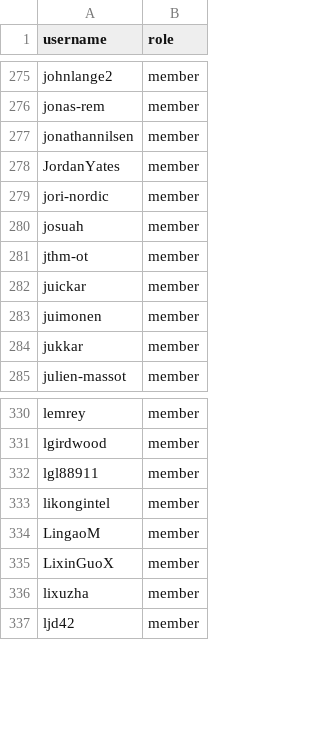
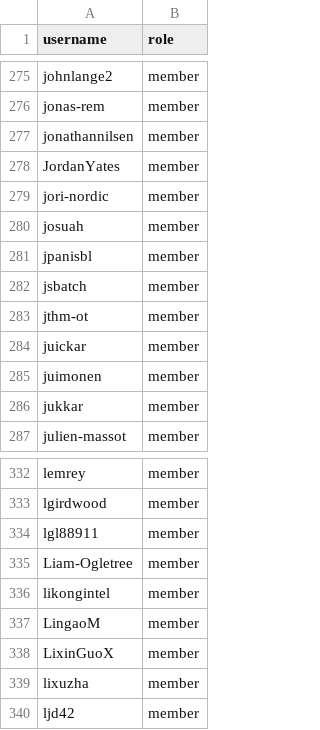
Before and after one commit to zephyrproject-rtos/infrastructure, a CSV file: terraform/github-zephyrproject-rtos/team/team-members/contributors.csv, drawn as a sheet; only a part is shown, gaps mark what is left out; the diff names each change by its address in the sheet, - before the commit and + after, or states it on an @@ line.

Commit message:
github: Add nominated contributors
Add new contributors as per the following contributor nominations:

* https://github.com/zephyrproject-rtos/zephyr/issues/98032
* https://github.com/zephyrproject-rtos/zephyr/issues/98102
* https://github.com/zephyrproject-rtos/zephyr/issues/98532

Signed-off-by: Stephanos Ioannidis <root@stephanos.io>

```diff
--- a/terraform/github-zephyrproject-rtos/team/team-members/contributors.csv
+++ b/terraform/github-zephyrproject-rtos/team/team-members/contributors.csv
+row 281: jpanisbl | member
+row 282: jsbatch | member
+row 335: Liam-Ogletree | member
```
